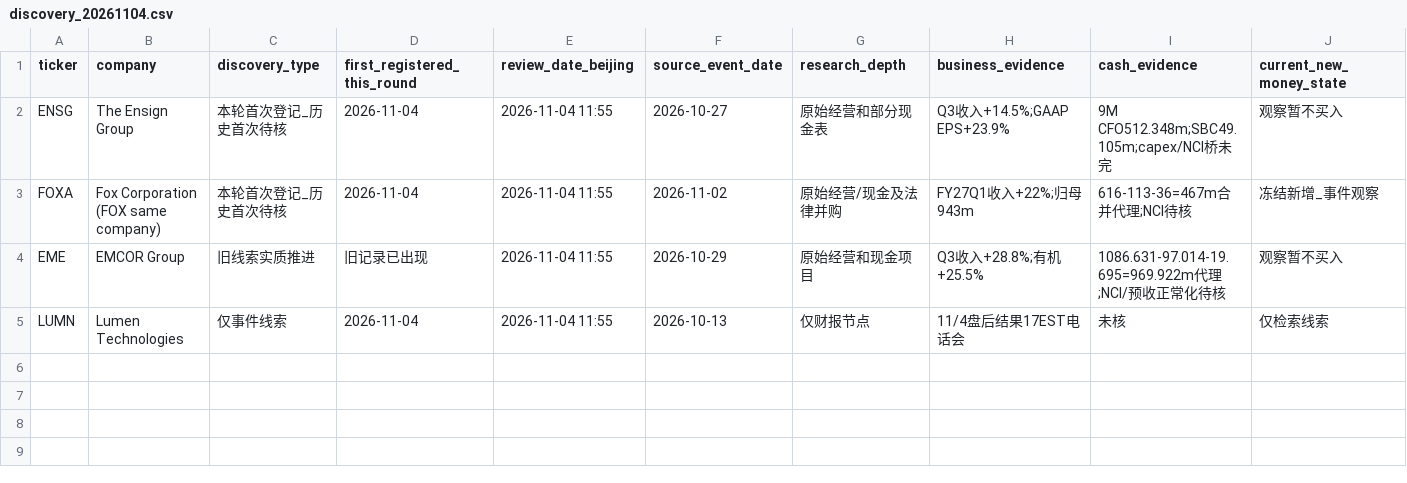
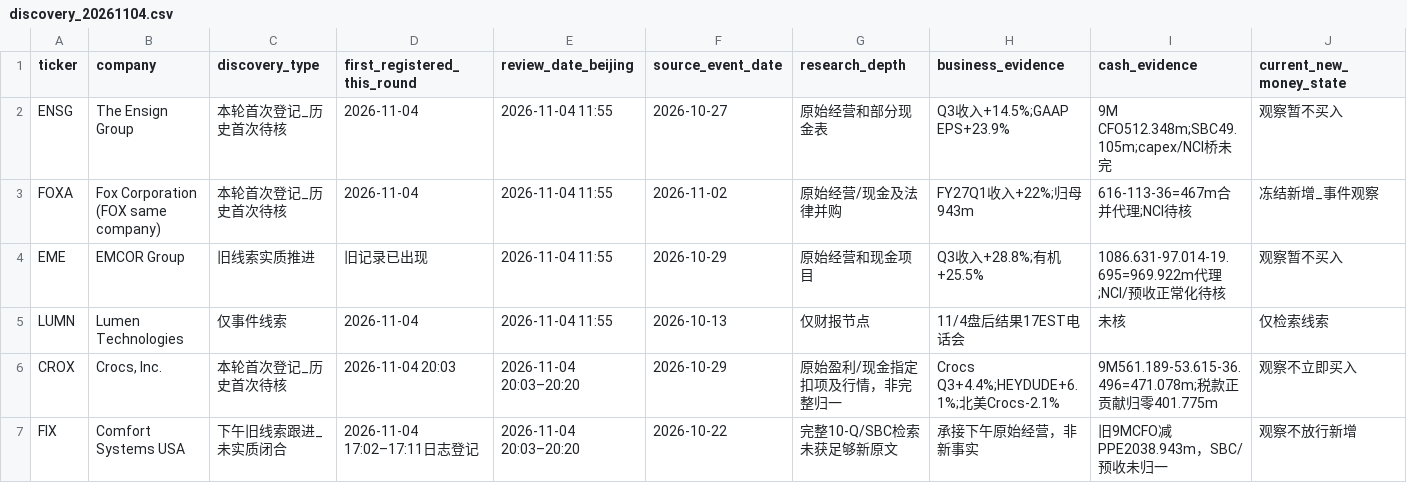
Before and after one commit to zhixin0825/stock, a CSV file: data/watchlists/discovery_20261104.csv, drawn as a sheet; only a part is shown; rows hold the shown columns only; the diff names each change by its address in the sheet, - before the commit and + after, or states it on an @@ line.

Commit message:
Append new and continued discovery evidence preserving prior rows

```diff
--- a/data/watchlists/discovery_20261104.csv
+++ b/data/watchlists/discovery_20261104.csv
+row 6: CROX | Crocs, Inc. | 本轮首次登记_历史首次待核 | 2026-11-04 20:03 | 2026-11-04 20:03–20:20 | 2026-10-29 | 原始盈利/现金指定扣项及行情，非完整归一 | Crocs Q3+4.4%;HEYDUDE+6.1%;北美Crocs-2.1% | 9M561.189-53.615-36.496=471.078m;税款正贡献归零401.775m | 观察不立即买入
+row 7: FIX | Comfort Systems USA | 下午旧线索跟进_未实质闭合 | 2026-11-04 17:02–17:11日志登记 | 2026-11-04 20:03–20:20 | 2026-10-22 | 完整10-Q/SBC检索未获足够新原文 | 承接下午原始经营，非新事实 | 旧9MCFO减PPE2038.943m，SBC/预收未归一 | 观察不放行新增
```
